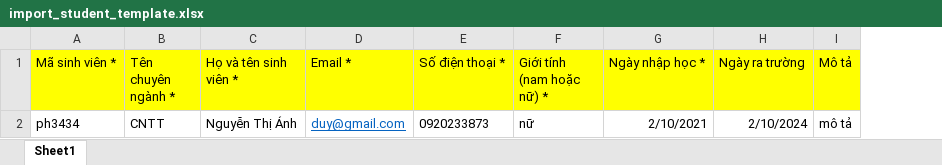
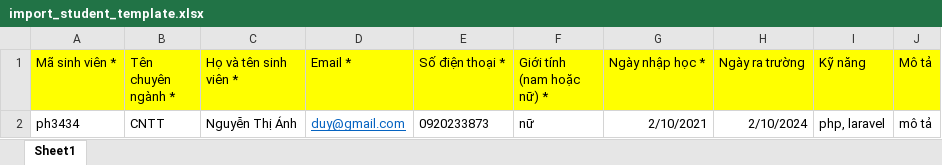
Before and after one commit to tutai307/AutoCareerBridge, an Excel workbook: public/management-assets/template/import_student_template.xlsx, sheet Sheet1, drawn as a sheet; values as stored, in another font and other column widths than the file's, no borders; the diff names each change by its address in the sheet, - before the commit and + after, or states it on an @@ line.

Commit message:
Add skill to students and multi lang daterange

```diff
--- a/public/management-assets/template/import_student_template.xlsx (sheet Sheet1)
+++ b/public/management-assets/template/import_student_template.xlsx (sheet Sheet1)
+column I (Kỹ năng), row 2: php, laravel
```
Also changed, not shown: 16 other files.
